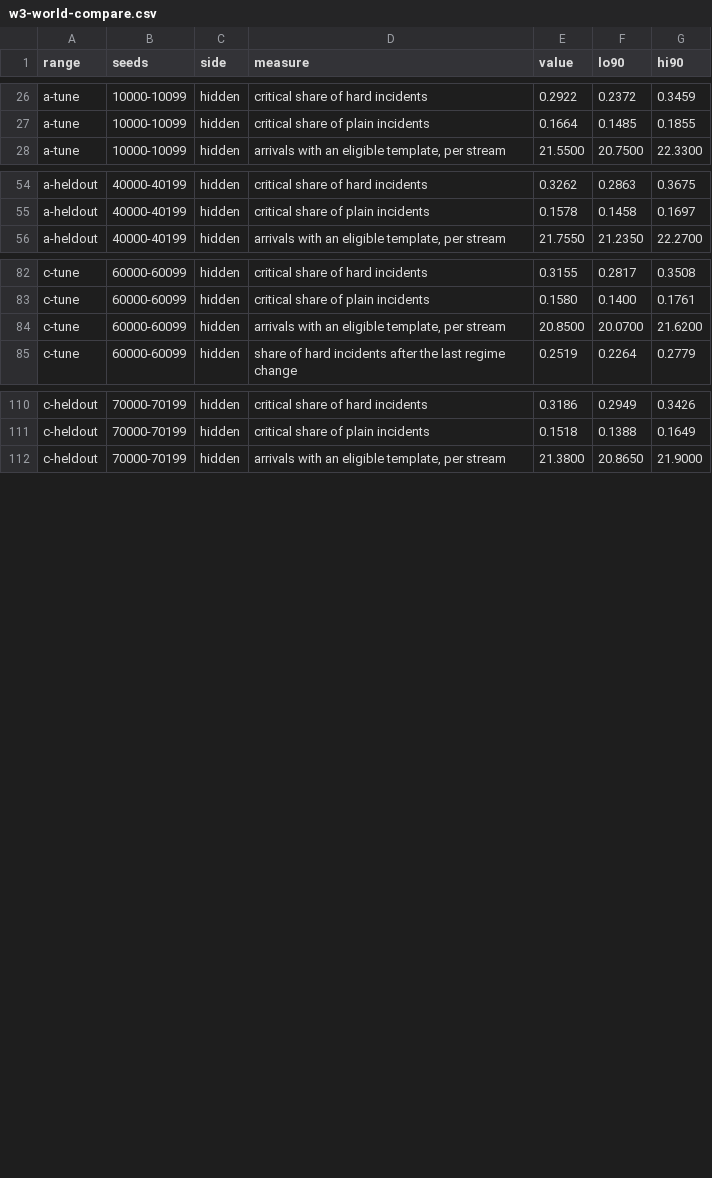
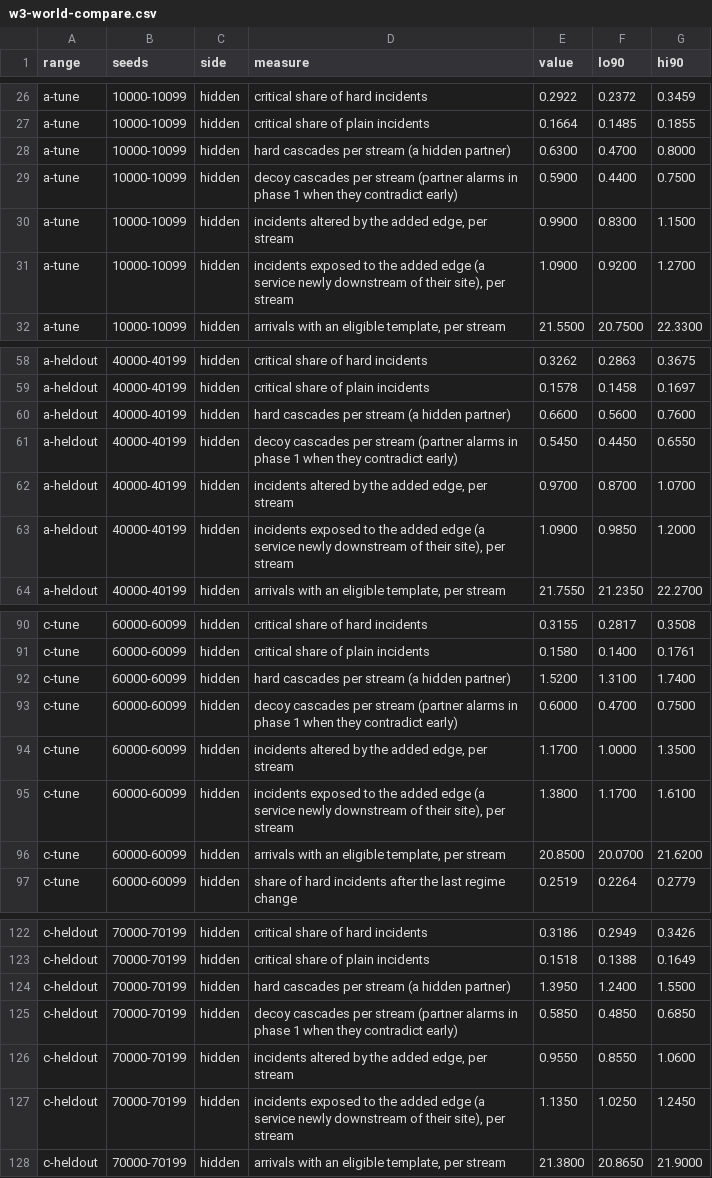
Before and after one commit to kmosoti/gordian, a CSV file: experiments/exploration/w3-world-compare.csv, drawn as a sheet; only a part is shown, gaps mark what is left out; the diff names each change by its address in the sheet, - before the commit and + after, or states it on an @@ line.

```diff
--- a/experiments/exploration/w3-world-compare.csv
+++ b/experiments/exploration/w3-world-compare.csv
+row 28: a-tune | 10000-10099 | hidden | hard cascades per stream (a hidden partner) | 0.6300 | 0.4700 | 0.8000
+row 29: a-tune | 10000-10099 | hidden | decoy cascades per stream (partner alarms in phase 1 when they contradict early) | 0.5900 | 0.4400 | 0.7500
+row 30: a-tune | 10000-10099 | hidden | incidents altered by the added edge, per stream | 0.9900 | 0.8300 | 1.1500
+row 31: a-tune | 10000-10099 | hidden | incidents exposed to the added edge (a service newly downstream of their site), per stream | 1.0900 | 0.9200 | 1.2700
+row 60: a-heldout | 40000-40199 | hidden | hard cascades per stream (a hidden partner) | 0.6600 | 0.5600 | 0.7600
+row 61: a-heldout | 40000-40199 | hidden | decoy cascades per stream (partner alarms in phase 1 when they contradict early) | 0.5450 | 0.4450 | 0.6550
+row 62: a-heldout | 40000-40199 | hidden | incidents altered by the added edge, per stream | 0.9700 | 0.8700 | 1.0700
+row 63: a-heldout | 40000-40199 | hidden | incidents exposed to the added edge (a service newly downstream of their site), per stream | 1.0900 | 0.9850 | 1.2000
+row 92: c-tune | 60000-60099 | hidden | hard cascades per stream (a hidden partner) | 1.5200 | 1.3100 | 1.7400
+row 93: c-tune | 60000-60099 | hidden | decoy cascades per stream (partner alarms in phase 1 when they contradict early) | 0.6000 | 0.4700 | 0.7500
+row 94: c-tune | 60000-60099 | hidden | incidents altered by the added edge, per stream | 1.1700 | 1.0000 | 1.3500
+row 95: c-tune | 60000-60099 | hidden | incidents exposed to the added edge (a service newly downstream of their site), per stream | 1.3800 | 1.1700 | 1.6100
+row 124: c-heldout | 70000-70199 | hidden | hard cascades per stream (a hidden partner) | 1.3950 | 1.2400 | 1.5500
+row 125: c-heldout | 70000-70199 | hidden | decoy cascades per stream (partner alarms in phase 1 when they contradict early) | 0.5850 | 0.4850 | 0.6850
+row 126: c-heldout | 70000-70199 | hidden | incidents altered by the added edge, per stream | 0.9550 | 0.8550 | 1.0600
+row 127: c-heldout | 70000-70199 | hidden | incidents exposed to the added edge (a service newly downstream of their site), per stream | 1.1350 | 1.0250 | 1.2450
```
Also changed, not shown: 25 other files.
